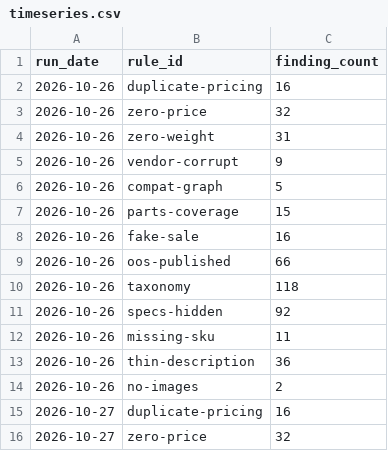
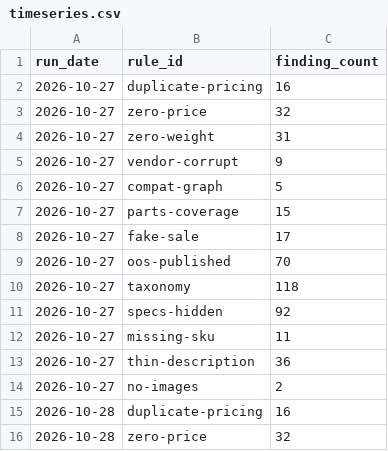
Before and after one commit to sunjogthind/bells_of_steel_application, a CSV file: data/timeseries.csv, drawn as a sheet; only a part is shown; the shorter side is filled out with more unchanged rows; removed rows and columns are numbered as before the commit, all else as after; the diff covers the shown part only; the diff names each change by its address in the sheet, - before the commit and + after, or states it on an @@ line.

```diff
--- a/data/timeseries.csv
+++ b/data/timeseries.csv
-row 2: 2026-10-26 | duplicate-pricing | 16
-row 3: 2026-10-26 | zero-price | 32
-row 4: 2026-10-26 | zero-weight | 31
-row 5: 2026-10-26 | vendor-corrupt | 9
-row 6: 2026-10-26 | compat-graph | 5
-row 7: 2026-10-26 | parts-coverage | 15
-row 8: 2026-10-26 | fake-sale | 16
-row 9: 2026-10-26 | oos-published | 66
-row 10: 2026-10-26 | taxonomy | 118
-row 11: 2026-10-26 | specs-hidden | 92
-row 12: 2026-10-26 | missing-sku | 11
-row 13: 2026-10-26 | thin-description | 36
-row 14: 2026-10-26 | no-images | 2
```
Also changed, not shown: 13 added rows elsewhere in this file, 7 other files.
